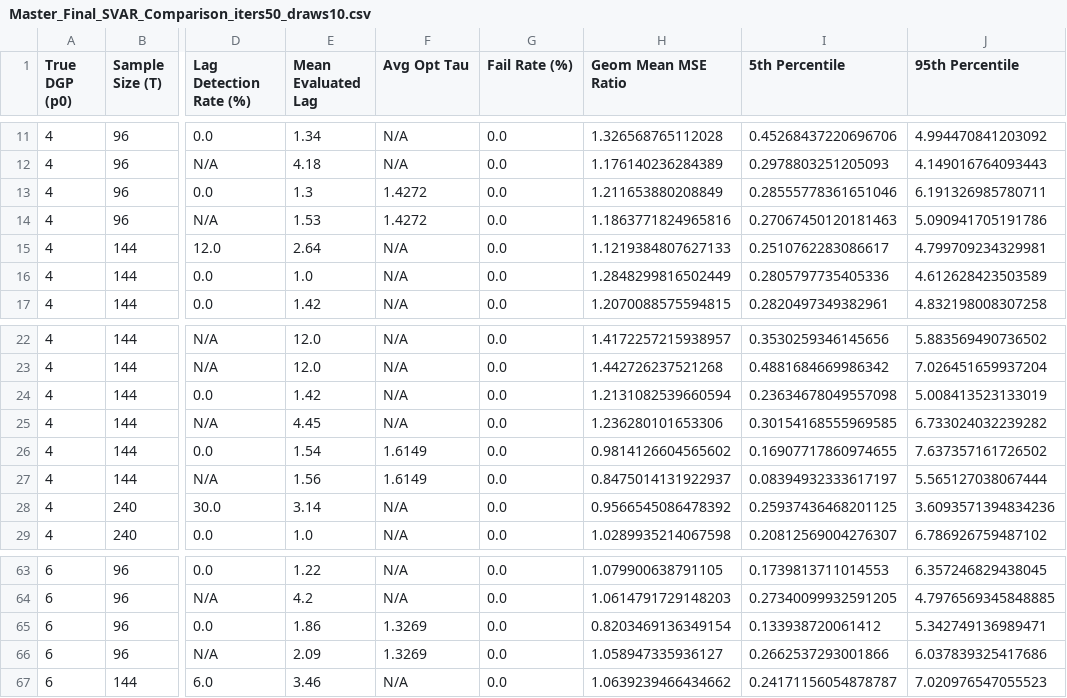
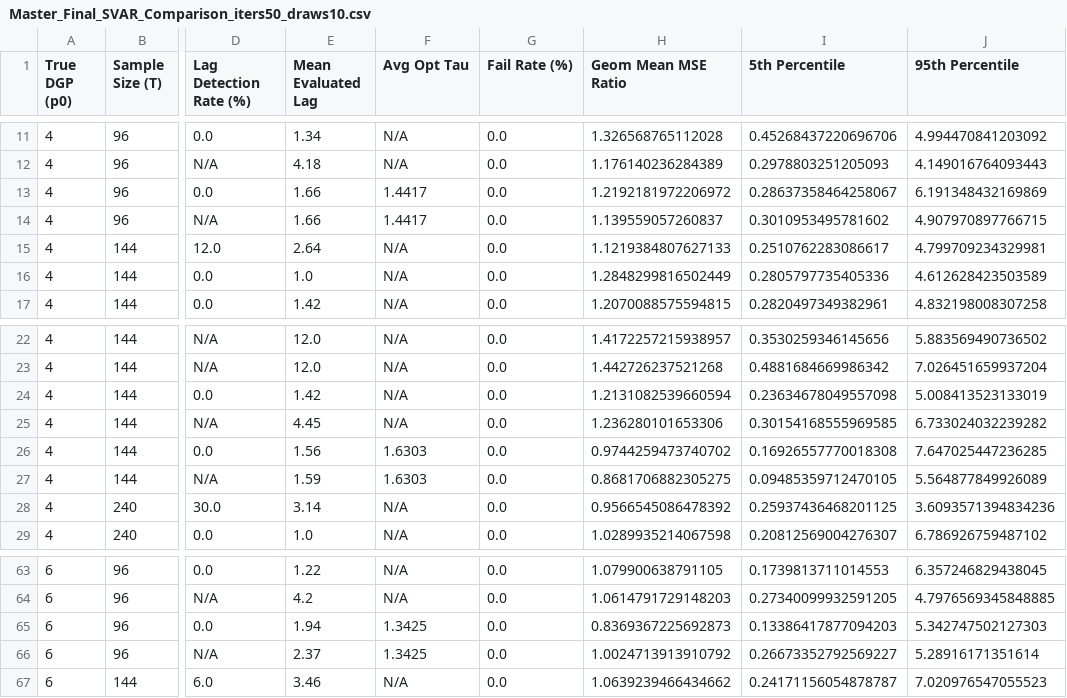
Before and after one commit to FerdinandLos/Monte-Carlo-Coding, a CSV file: Kilian and Murphy (2014)/Results/Master_Final_SVAR_Comparison_iters50_draws10.csv, drawn as a sheet; only a part is shown, gaps mark what is left out; the diff covers the shown part only; the diff names each change by its address in the sheet, - before the commit and + after, or states it on an @@ line.

```diff
--- a/Kilian and Murphy (2014)/Results/Master_Final_SVAR_Comparison_iters50_draws10.csv
+++ b/Kilian and Murphy (2014)/Results/Master_Final_SVAR_Comparison_iters50_draws10.csv
-E13 (Mean Evaluated Lag): 1.3
+E13 (Mean Evaluated Lag): 1.66
-F13:F14 (Avg Opt Tau): 1.4272
+F13:F14 (Avg Opt Tau): 1.4417
-H13 (Geom Mean MSE Ratio): 1.211653880208849
+H13 (Geom Mean MSE Ratio): 1.2192181972206972
-I13 (5th Percentile): 0.28555778361651046
+I13 (5th Percentile): 0.28637358464258067
-J13 (95th Percentile): 6.191326985780711
+J13 (95th Percentile): 6.191348432169869
-E14 (Mean Evaluated Lag): 1.53
+E14 (Mean Evaluated Lag): 1.66
-H14 (Geom Mean MSE Ratio): 1.1863771824965816
+H14 (Geom Mean MSE Ratio): 1.139559057260837
-I14 (5th Percentile): 0.27067450120181463
+I14 (5th Percentile): 0.3010953495781602
-J14 (95th Percentile): 5.090941705191786
+J14 (95th Percentile): 4.907970897766715
-E26 (Mean Evaluated Lag): 1.54
+E26 (Mean Evaluated Lag): 1.56
-F26:F27 (Avg Opt Tau): 1.6149
+F26:F27 (Avg Opt Tau): 1.6303
-H26 (Geom Mean MSE Ratio): 0.9814126604565602
+H26 (Geom Mean MSE Ratio): 0.9744259473740702
-I26 (5th Percentile): 0.16907717860974655
+I26 (5th Percentile): 0.16926557770018308
-J26 (95th Percentile): 7.637357161726502
+J26 (95th Percentile): 7.647025447236285
-E27 (Mean Evaluated Lag): 1.56
+E27 (Mean Evaluated Lag): 1.59
-H27 (Geom Mean MSE Ratio): 0.8475014131922937
+H27 (Geom Mean MSE Ratio): 0.8681706882305275
-I27 (5th Percentile): 0.08394932333617197
+I27 (5th Percentile): 0.09485359712470105
-J27 (95th Percentile): 5.565127038067444
+J27 (95th Percentile): 5.564877849926089
-E65 (Mean Evaluated Lag): 1.86
+E65 (Mean Evaluated Lag): 1.94
-F65:F66 (Avg Opt Tau): 1.3269
+F65:F66 (Avg Opt Tau): 1.3425
-H65 (Geom Mean MSE Ratio): 0.8203469136349154
+H65 (Geom Mean MSE Ratio): 0.8369367225692873
-I65 (5th Percentile): 0.133938720061412
+I65 (5th Percentile): 0.13386417877094203
-J65 (95th Percentile): 5.342749136989471
+J65 (95th Percentile): 5.342747502127303
-E66 (Mean Evaluated Lag): 2.09
+E66 (Mean Evaluated Lag): 2.37
-H66 (Geom Mean MSE Ratio): 1.058947335936127
+H66 (Geom Mean MSE Ratio): 1.0024713913910792
-I66 (5th Percentile): 0.2662537293001866
+I66 (5th Percentile): 0.26673352792569227
-J66 (95th Percentile): 6.037839325417686
+J66 (95th Percentile): 5.28916171351614
```
Also changed, not shown: 127 edited cells elsewhere in this file, Kilian and Murphy (2014)/Results/Master_BMA_Weights_iters50.csv, Kilian and Murphy (2014)/Results/Master_Iteration_MSEs.csv, 17 other files.
